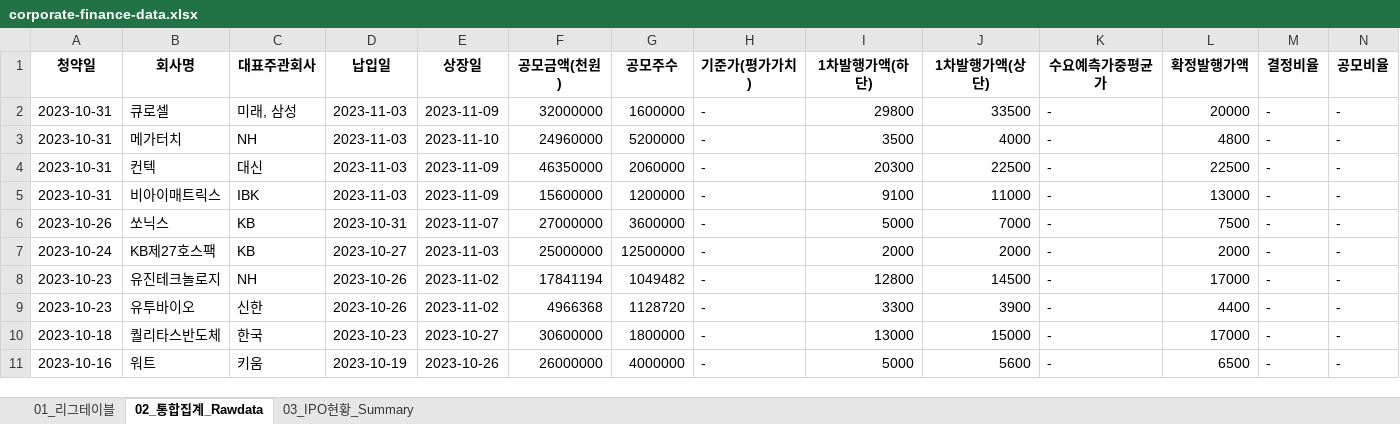
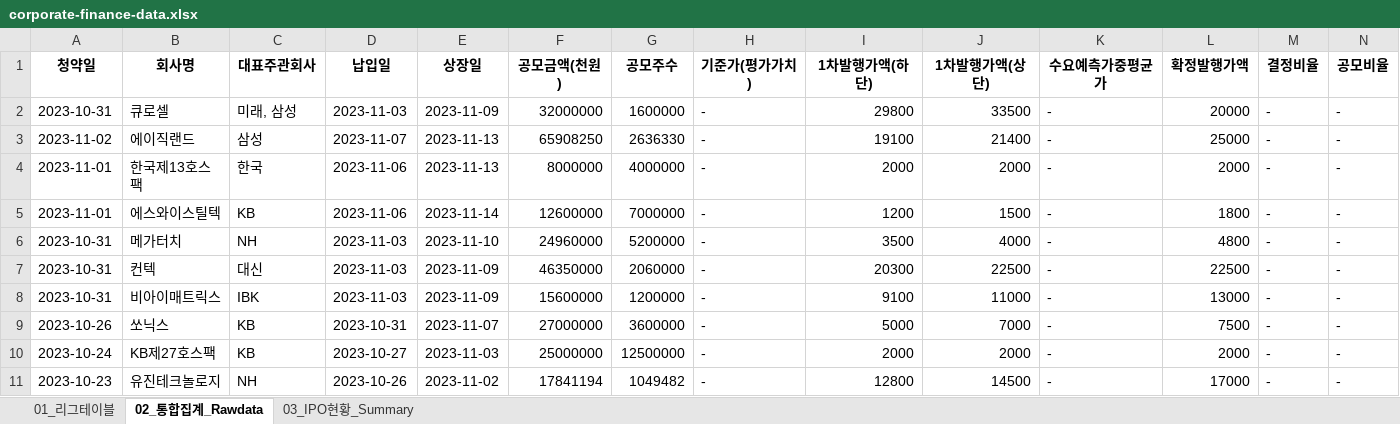
Before and after one commit to Kis-ds/IPO, an Excel workbook: datasets/corporate-finance-data.xlsx, sheet 02_통합집계_Rawdata, drawn as a sheet; only a part is shown; the shorter side is filled out with more unchanged rows; values as stored, in another font and other column widths than the file's, no borders; rows hold the shown columns only; the diff names each change by its address in the sheet, - before the commit and + after, or states it on an @@ line.

```diff
--- a/datasets/corporate-finance-data.xlsx (sheet 02_통합집계_Rawdata)
+++ b/datasets/corporate-finance-data.xlsx (sheet 02_통합집계_Rawdata)
+row 3: 2023-11-02 | 에이직랜드 | 삼성 | 2023-11-07 | 2023-11-13 | 65908250 | 2636330 | - | 19100 | 21400 | - | 25000 | - | -
+row 4: 2023-11-01 | 한국제13호스팩 | 한국 | 2023-11-06 | 2023-11-13 | 8000000 | 4000000 | - | 2000 | 2000 | - | 2000 | - | -
+row 5: 2023-11-01 | 에스와이스틸텍 | KB | 2023-11-06 | 2023-11-14 | 12600000 | 7000000 | - | 1200 | 1500 | - | 1800 | - | -
```
Also changed, not shown: sheet 01_리그테이블, sheet 03_IPO현황_Summary, datasets/form1.xlsx, datasets/form2.xlsx, 4 other files.
